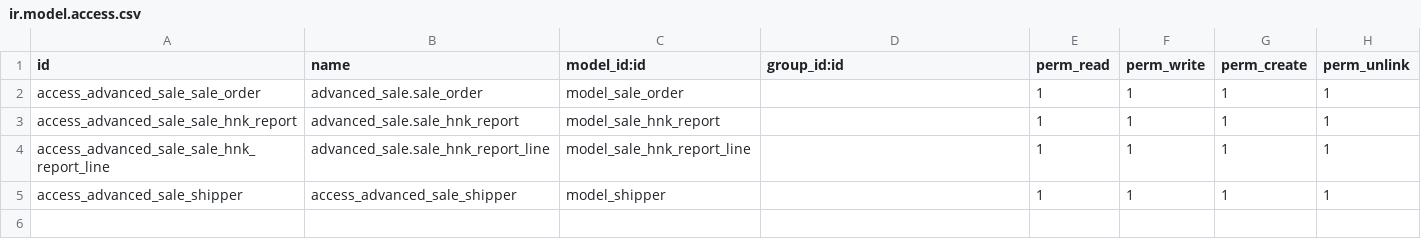
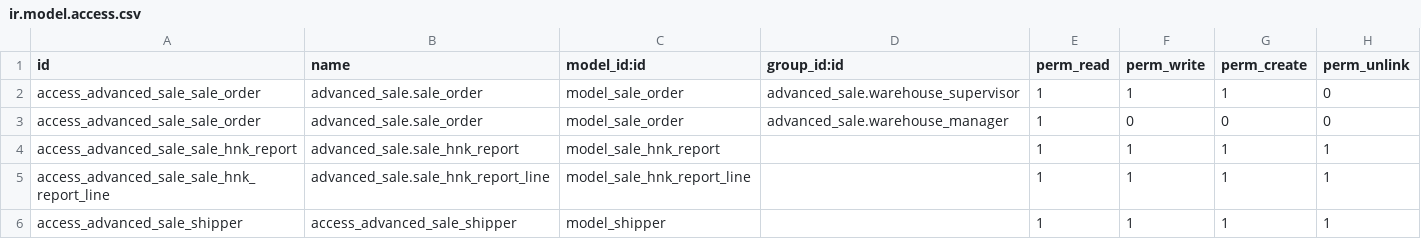
Before and after one commit to Rahulkore125/odoo12, a CSV file: advanced_sale/security/ir.model.access.csv, drawn as a sheet.

Commit message:
OHP-033: config user role

```diff
--- a/advanced_sale/security/ir.model.access.csv
+++ b/advanced_sale/security/ir.model.access.csv
@@ -1,3 +1,4 @@
 id,name,model_id:id,group_id:id,perm_read,perm_write,perm_create,perm_unlink
-access_advanced_sale_sale_order,advanced_sale.sale_order,model_sale_order,,1,1,1,1
+access_advanced_sale_sale_order,advanced_sale.sale_order,model_sale_order,advanced_sale.warehouse_supervisor,1,1,1,0
+access_advanced_sale_sale_order,advanced_sale.sale_order,model_sale_order,advanced_sale.warehouse_manager,1,0,0,0
 access_advanced_sale_sale_hnk_report,advanced_sale.sale_hnk_report,model_sale_hnk_report,,1,1,1,1
```
